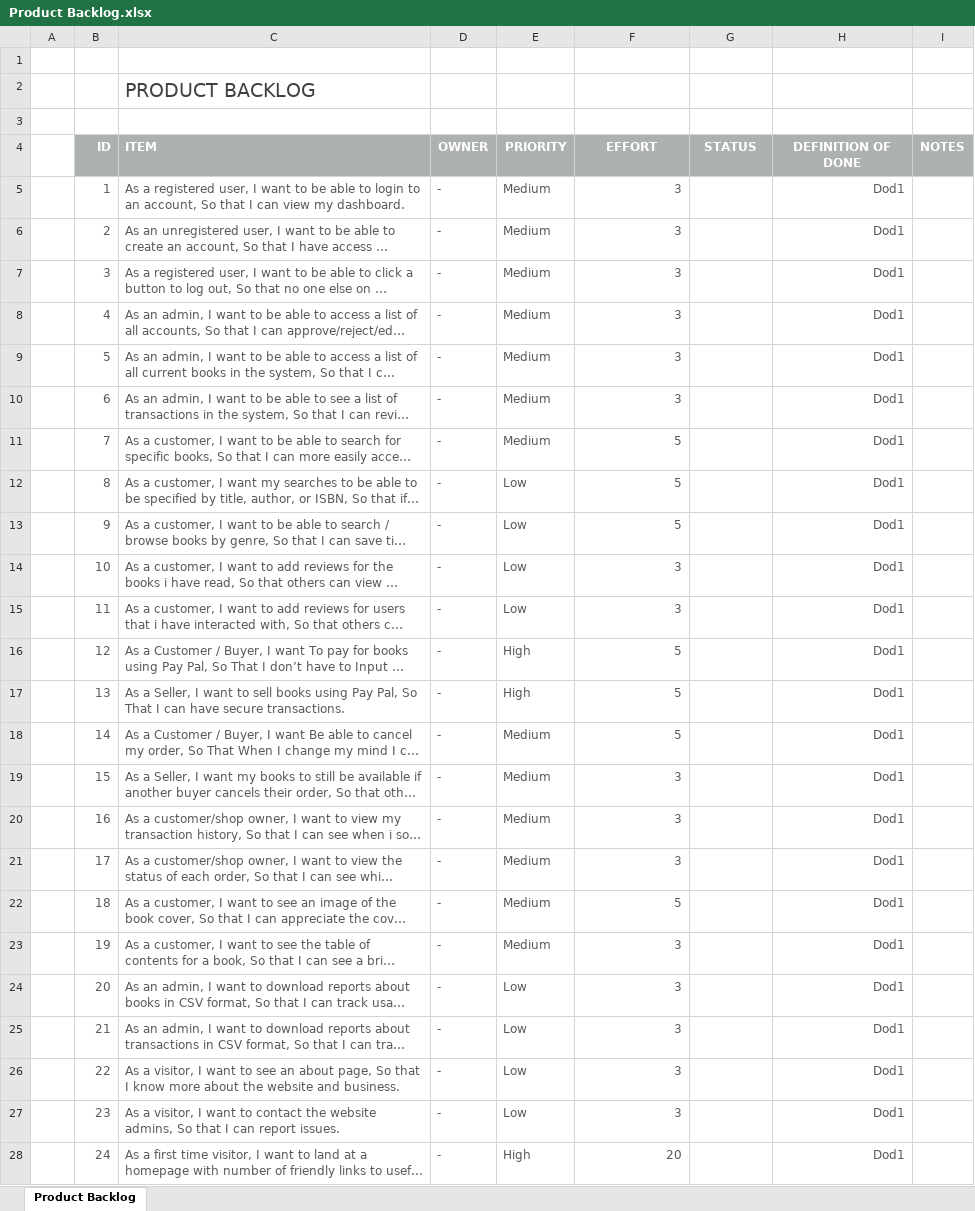
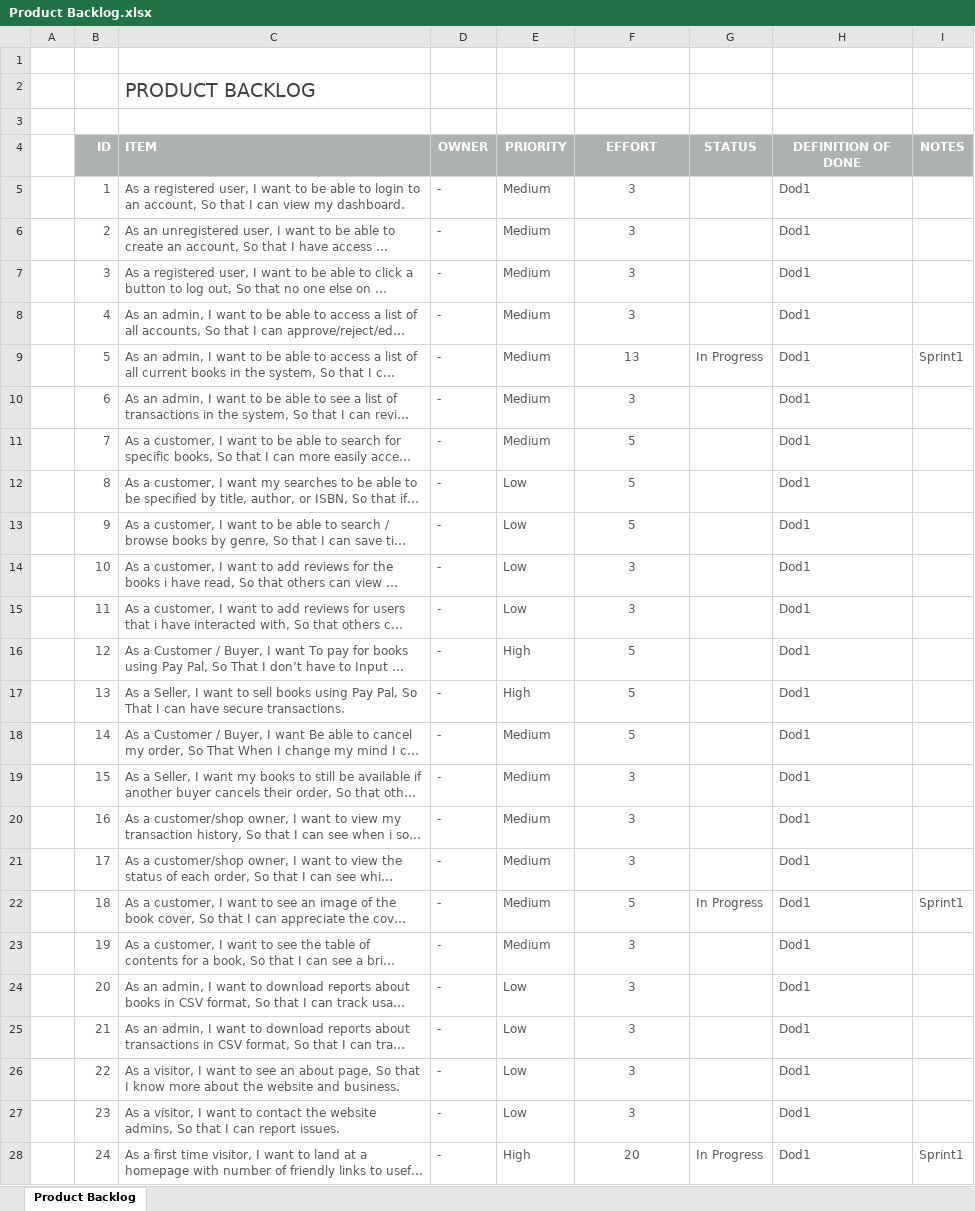
Before and after one commit to FraserGreen/SEPT-Team-6, an Excel workbook: Milestone 1 Deliverables/Product Backlog.xlsx, sheet Product Backlog, drawn as a sheet; only a part is shown; long unchanged cells end in …; values as stored, in another font and other column widths than the file's, no borders; conditional formats not drawn; the diff covers the shown part only; the diff names each change by its address in the sheet, - before the commit and + after, or states it on an @@ line.

Commit message:
added sprint 1 backlog, update sprint 0 retro, product backlog

```diff
--- a/Milestone 1 Deliverables/Product Backlog.xlsx (sheet Product Backlog)
+++ b/Milestone 1 Deliverables/Product Backlog.xlsx (sheet Product Backlog)
-F5:F28 alignment: right
+F5:F28 alignment: center
-H5:H28 alignment: right
+H5:H28 alignment: left
-F9 (EFFORT): 3
+F9 (EFFORT): 13
-G9 (STATUS): (empty)
+G9 (STATUS): In Progress
-I9 (NOTES): (empty)
+I9 (NOTES): Sprint1
-G22 (STATUS): (empty)
+G22 (STATUS): In Progress
-I22 (NOTES): (empty)
+I22 (NOTES): Sprint1
-G28 (STATUS): (empty)
+G28 (STATUS): In Progress
-I28 (NOTES): (empty)
+I28 (NOTES): Sprint1
```
Also changed, not shown: 4 edited cells and cell formats elsewhere in this sheet, 2 other files.
